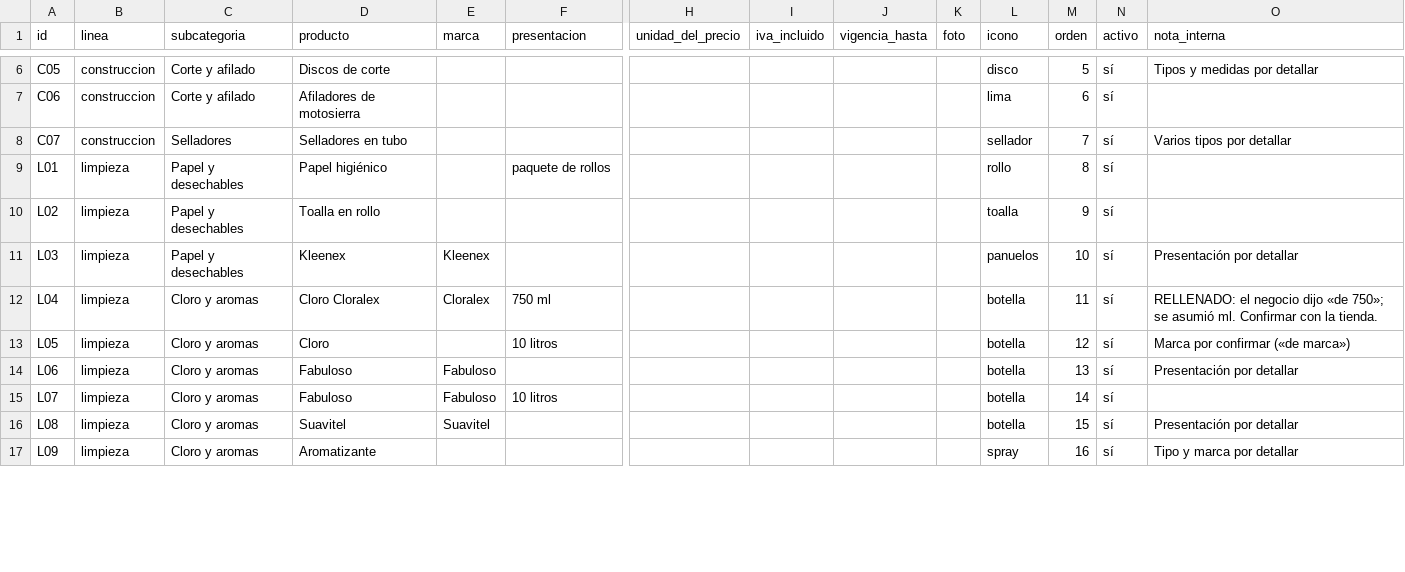
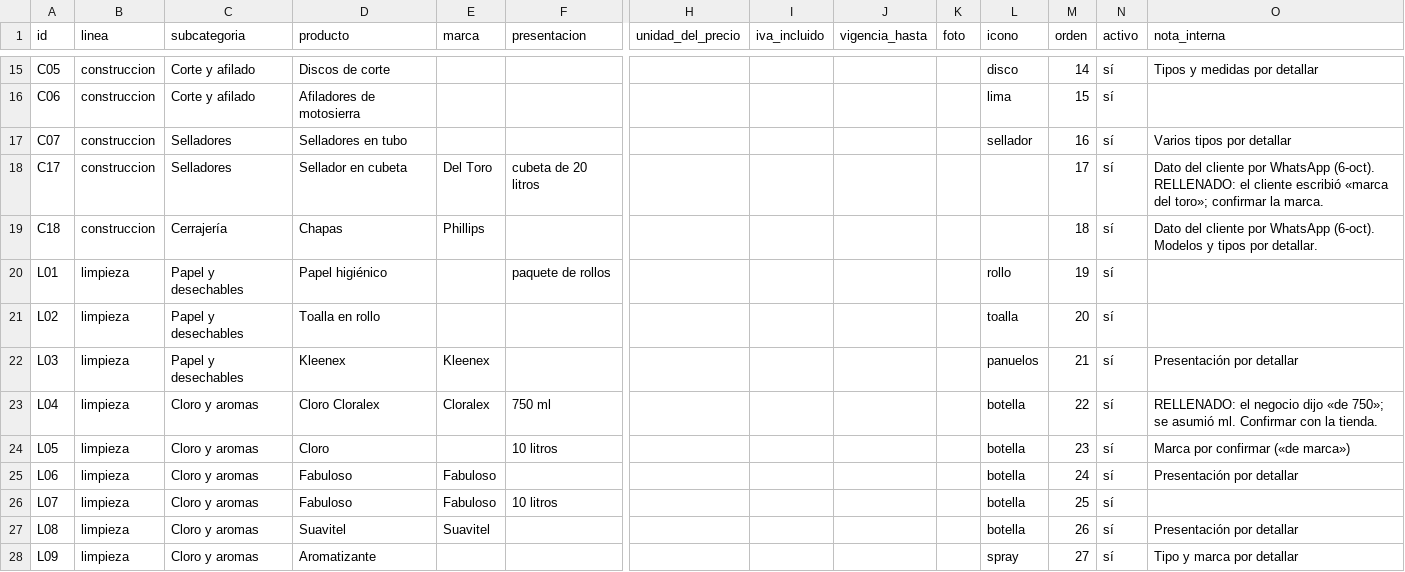
Before and after one commit to keyacuevaca-dot/certeza-operativa, a CSV file: robles-sitio/datos/catalogo.csv, drawn as a sheet; only a part is shown, gaps mark what is left out; addresses are those after the commit; rows hold the shown columns only; the diff covers the shown part only; the diff names each change by its address in the sheet, - before the commit and + after, or states it on an @@ line.

```diff
--- a/robles-sitio/datos/catalogo.csv
+++ b/robles-sitio/datos/catalogo.csv
-M15 (orden): 5
+M15 (orden): 14
-M16 (orden): 6
+M16 (orden): 15
-M17 (orden): 7
+M17 (orden): 16
+row 18: C17 | construccion | Selladores | Sellador en cubeta | Del Toro | cubeta de 20 litros |  |  |  |  |  | 17 | sí | Dato del cliente por WhatsApp (6-oct). RELLENADO: el cliente escribió «marca del toro»; confirmar la marca.
+row 19: C18 | construccion | Cerrajería | Chapas | Phillips |  |  |  |  |  |  | 18 | sí | Dato del cliente por WhatsApp (6-oct). Modelos y tipos por detallar.
-M20 (orden): 8
+M20 (orden): 19
-M21 (orden): 9
+M21 (orden): 20
-M22 (orden): 10
+M22 (orden): 21
-M23 (orden): 11
+M23 (orden): 22
-M24 (orden): 12
+M24 (orden): 23
-M25 (orden): 13
+M25 (orden): 24
-M26 (orden): 14
+M26 (orden): 25
-M27 (orden): 15
+M27 (orden): 26
-M28 (orden): 16
+M28 (orden): 27
```
Also changed, not shown: 9 added rows and 17 edited cells elsewhere in this file, 9 other files.
